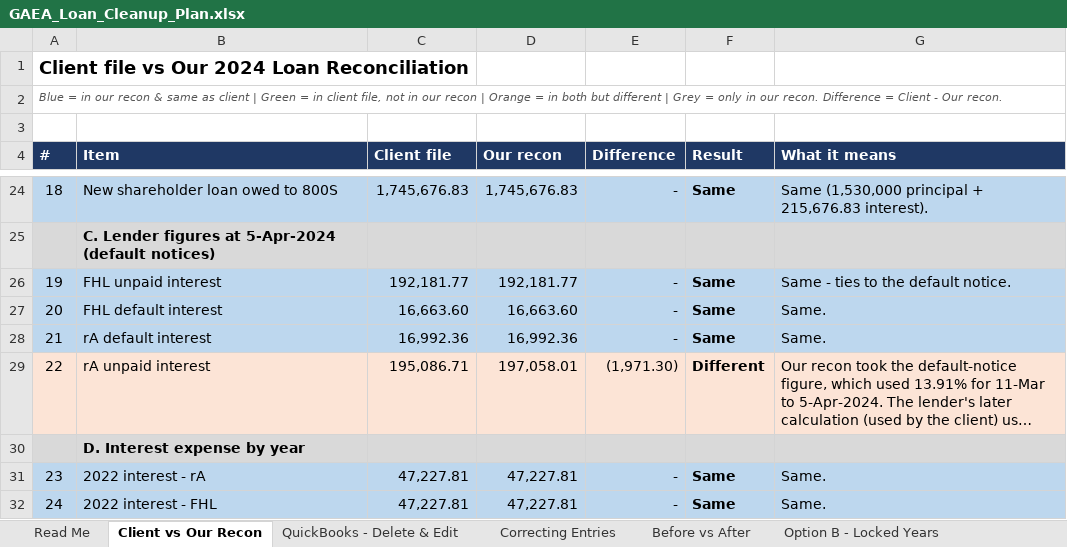
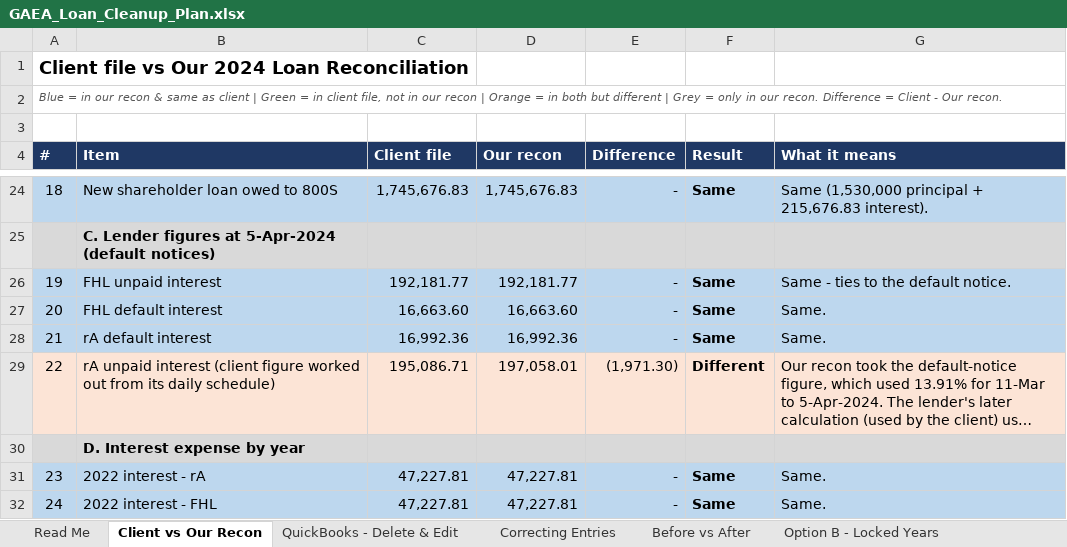
Before and after one commit to alvinjohnrheycamacho-source/Presentation-Deck, an Excel workbook: output/GAEA_Loan_Cleanup_Plan.xlsx, sheet Client vs Our Recon, drawn as a sheet; only a part is shown, gaps mark what is left out; long unchanged cells end in …; values as stored, in another font and other column widths than the file's, no borders; the diff covers the shown part only; the diff names each change by its address in the sheet, - before the commit and + after, or states it on an @@ line.

```diff
--- a/output/GAEA_Loan_Cleanup_Plan.xlsx (sheet Client vs Our Recon)
+++ b/output/GAEA_Loan_Cleanup_Plan.xlsx (sheet Client vs Our Recon)
-B29 (Item): rA unpaid interest
+B29 (Item): rA unpaid interest (client figure worked out from its daily schedule)
```
Also changed, not shown: 1 added row, 5 edited cells and row numbers in column A elsewhere in this sheet, sheet QuickBooks - Delete & Edit, sheet Correcting Entries, formulas that keep their value.
